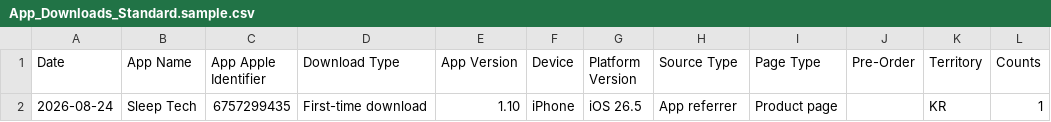
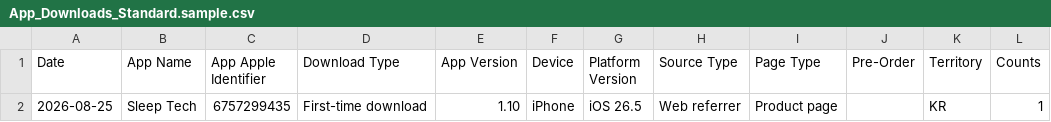
Before and after one commit to workingtomkwak-cmd/sleeptech-dashboard, a CSV file: data/raw/App_Downloads_Standard.sample.csv, drawn as a sheet.

```diff
--- a/data/raw/App_Downloads_Standard.sample.csv
+++ b/data/raw/App_Downloads_Standard.sample.csv
@@ -1,2 +1,2 @@
 Date	App Name	App Apple Identifier	Download Type	App Version	Device	Platform Version	Source Type	Page Type	Pre-Order	Territory	Counts
-2026-08-24	Sleep Tech	6757299435	First-time download	1.10	iPhone	iOS 26.5	App referrer	Product page		KR	1
+2026-08-25	Sleep Tech	6757299435	First-time download	1.10	iPhone	iOS 26.5	Web referrer	Product page		KR	1
```
Also changed, not shown: data/raw/App_Store_Discovery_and_Engagement_Standard.sample.csv, 1 other file.
